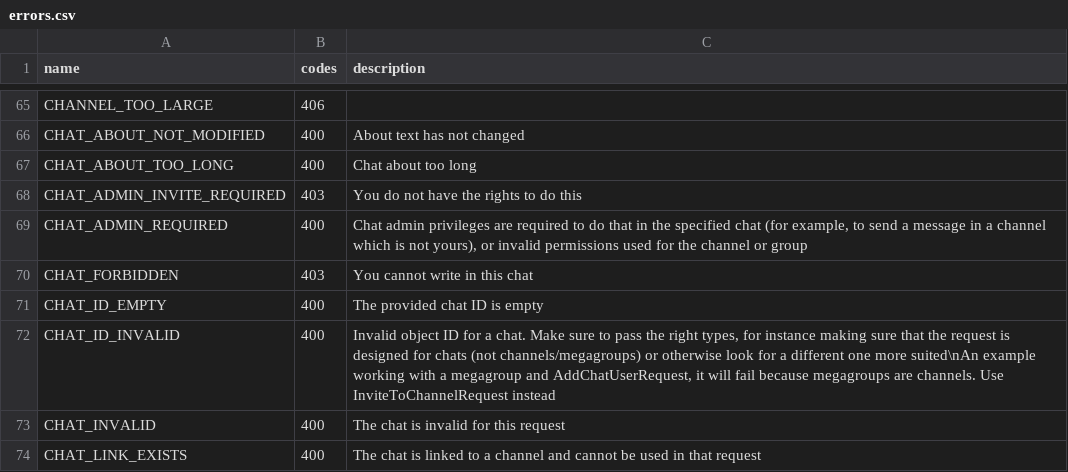
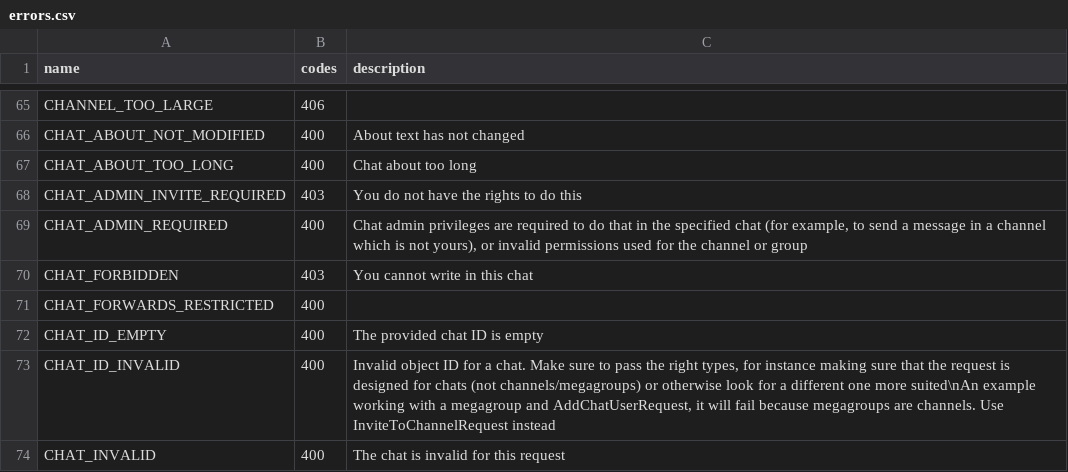
Before and after one commit to LonamiWebs/Telethon, a CSV file: telethon_generator/data/errors.csv, drawn as a sheet; only a part is shown, gaps mark what is left out; the shorter side is filled out with more unchanged rows.

Commit message:
Add CHAT_FORWARDS_RESTRICTED to known errors

```diff
--- a/telethon_generator/data/errors.csv
+++ b/telethon_generator/data/errors.csv
@@ -70,2 +70,3 @@ CHAT_ADMIN_REQUIRED,400,"Chat admin privileges are required to do that in the sp
 CHAT_FORBIDDEN,403,You cannot write in this chat
+CHAT_FORWARDS_RESTRICTED,400,
 CHAT_ID_EMPTY,400,The provided chat ID is empty
```
